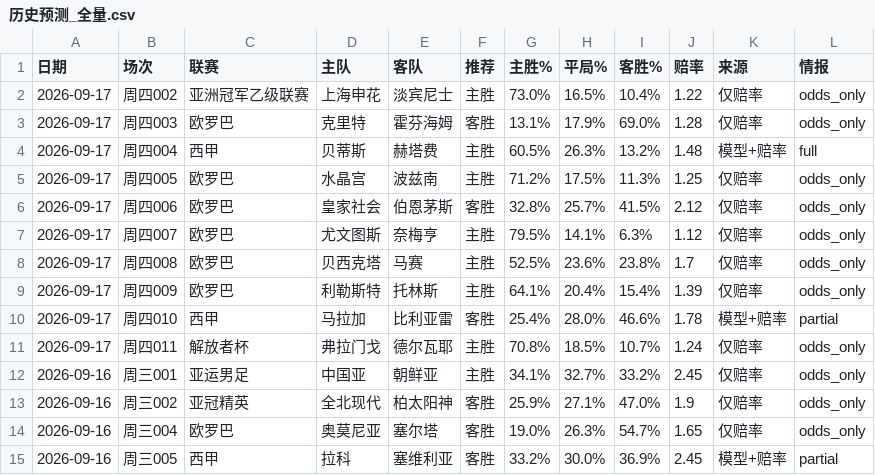
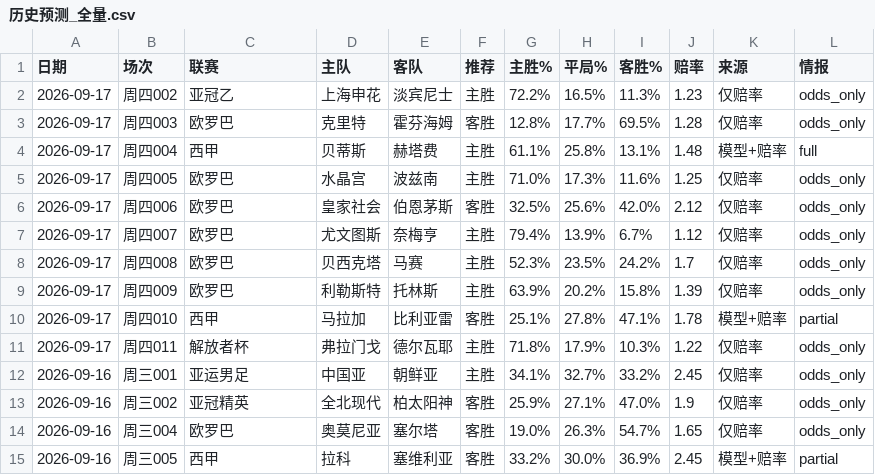
Before and after one commit to wanglin-777/jc-football, a CSV file: data/history_csv/历史预测_全量.csv, drawn as a sheet; only a part is shown.

```diff
--- a/data/history_csv/历史预测_全量.csv
+++ b/data/history_csv/历史预测_全量.csv
@@ -1,12 +1,12 @@
 日期,场次,联赛,主队,客队,推荐,主胜%,平局%,客胜%,赔率,来源,情报
-2026-09-17,周四002,亚洲冠军乙级联赛,上海申花,淡宾尼士,主胜,73.0%,16.5%,10.4%,1.22,仅赔率,odds_only
-2026-09-17,周四003,欧罗巴,克里特,霍芬海姆,客胜,13.1%,17.9%,69.0%,1.28,仅赔率,odds_only
-2026-09-17,周四004,西甲,贝蒂斯,赫塔费,主胜,60.5%,26.3%,13.2%,1.48,模型+赔率,full
-2026-09-17,周四005,欧罗巴,水晶宫,波兹南,主胜,71.2%,17.5%,11.3%,1.25,仅赔率,odds_only
-2026-09-17,周四006,欧罗巴,皇家社会,伯恩茅斯,客胜,32.8%,25.7%,41.5%,2.12,仅赔率,odds_only
-2026-09-17,周四007,欧罗巴,尤文图斯,奈梅亨,主胜,79.5%,14.1%,6.3%,1.12,仅赔率,odds_only
-2026-09-17,周四008,欧罗巴,贝西克塔,马赛,主胜,52.5%,23.6%,23.8%,1.7,仅赔率,odds_only
-2026-09-17,周四009,欧罗巴,利勒斯特,托林斯,主胜,64.1%,20.4%,15.4%,1.39,仅赔率,odds_only
-2026-09-17,周四010,西甲,马拉加,比利亚雷,客胜,25.4%,28.0%,46.6%,1.78,模型+赔率,partial
-2026-09-17,周四011,解放者杯,弗拉门戈,德尔瓦耶,主胜,70.8%,18.5%,10.7%,1.24,仅赔率,odds_only
+2026-09-17,周四002,亚冠乙,上海申花,淡宾尼士,主胜,72.2%,16.5%,11.3%,1.23,仅赔率,odds_only
+2026-09-17,周四003,欧罗巴,克里特,霍芬海姆,客胜,12.8%,17.7%,69.5%,1.28,仅赔率,odds_only
+2026-09-17,周四004,西甲,贝蒂斯,赫塔费,主胜,61.1%,25.8%,13.1%,1.48,模型+赔率,full
+2026-09-17,周四005,欧罗巴,水晶宫,波兹南,主胜,71.0%,17.3%,11.6%,1.25,仅赔率,odds_only
+2026-09-17,周四006,欧罗巴,皇家社会,伯恩茅斯,客胜,32.5%,25.6%,42.0%,2.12,仅赔率,odds_only
+2026-09-17,周四007,欧罗巴,尤文图斯,奈梅亨,主胜,79.4%,13.9%,6.7%,1.12,仅赔率,odds_only
+2026-09-17,周四008,欧罗巴,贝西克塔,马赛,主胜,52.3%,23.5%,24.2%,1.7,仅赔率,odds_only
+2026-09-17,周四009,欧罗巴,利勒斯特,托林斯,主胜,63.9%,20.2%,15.8%,1.39,仅赔率,odds_only
+2026-09-17,周四010,西甲,马拉加,比利亚雷,客胜,25.1%,27.8%,47.1%,1.78,模型+赔率,partial
+2026-09-17,周四011,解放者杯,弗拉门戈,德尔瓦耶,主胜,71.8%,17.9%,10.3%,1.22,仅赔率,odds_only
 2026-09-16,周三001,亚运男足,中国亚,朝鲜亚,主胜,34.1%,32.7%,33.2%,2.45,仅赔率,odds_only
```
Also changed, not shown: data/history_csv/预测_2026-09-17.csv, data/today_matches.csv, 5 other files.
